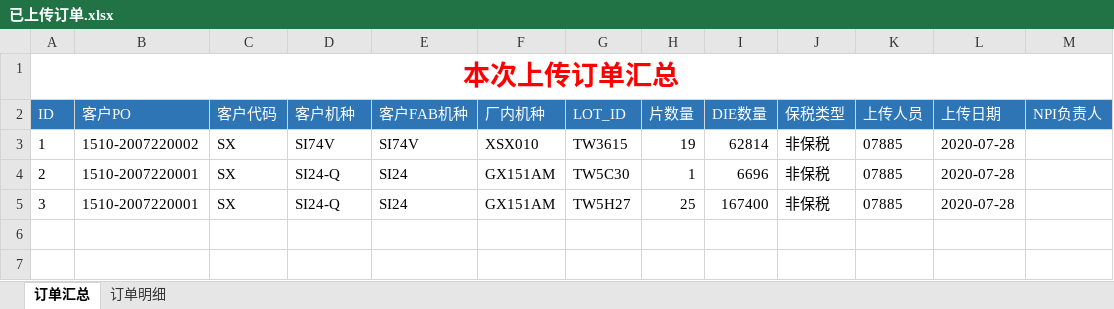
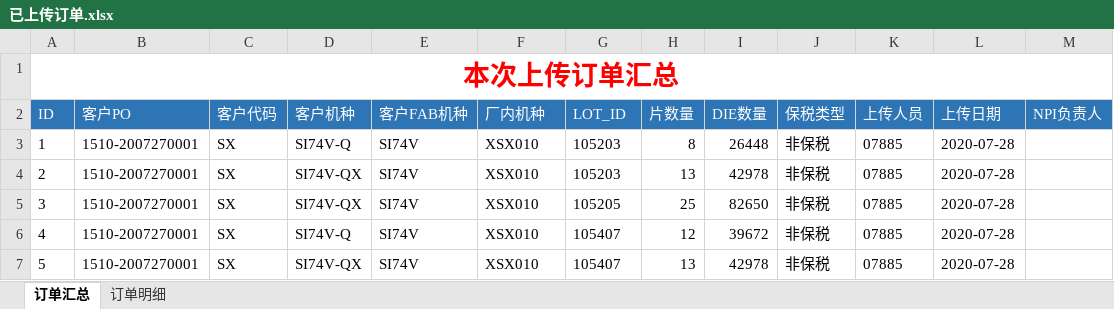
Before and after one commit to tangweicpp/cmp_py, an Excel workbook: 已上传订单.xlsx, sheet 订单汇总, drawn as a sheet; values as stored, in another font and other column widths than the file's, no borders; the diff names each change by its address in the sheet, - before the commit and + after, or states it on an @@ line.

```diff
--- a/已上传订单.xlsx (sheet 订单汇总)
+++ b/已上传订单.xlsx (sheet 订单汇总)
-B3 (客户PO): 1510-2007220002
+B3 (客户PO): 1510-2007270001
-D3 (客户机种): SI74V
+D3 (客户机种): SI74V-Q
-G3 (LOT_ID): TW3615
+G3 (LOT_ID): 105203
-H3 (片数量): 19
+H3 (片数量): 8
-I3 (DIE数量): 62814
+I3 (DIE数量): 26448
-B4:B5 (客户PO): 1510-2007220001
+B4:B5 (客户PO): 1510-2007270001
-D4:D5 (客户机种): SI24-Q
+D4:D5 (客户机种): SI74V-QX
-E4:E5 (客户FAB机种): SI24
+E4:E5 (客户FAB机种): SI74V
-F4:F5 (厂内机种): GX151AM
+F4:F5 (厂内机种): XSX010
-G4 (LOT_ID): TW5C30
+G4 (LOT_ID): 105203
-H4 (片数量): 1
+H4 (片数量): 13
-I4 (DIE数量): 6696
+I4 (DIE数量): 42978
-G5 (LOT_ID): TW5H27
+G5 (LOT_ID): 105205
-I5 (DIE数量): 167400
+I5 (DIE数量): 82650
+row 6: 4 | 1510-2007270001 | SX | SI74V-Q | SI74V | XSX010 | 105407 | 12 | 39672 | 非保税 | 07885 | 2020-07-28
+row 7: 5 | 1510-2007270001 | SX | SI74V-QX | SI74V | XSX010 | 105407 | 13 | 42978 | 非保税 | 07885 | 2020-07-28
```
Also changed, not shown: sheet 订单明细, 3 other files.
